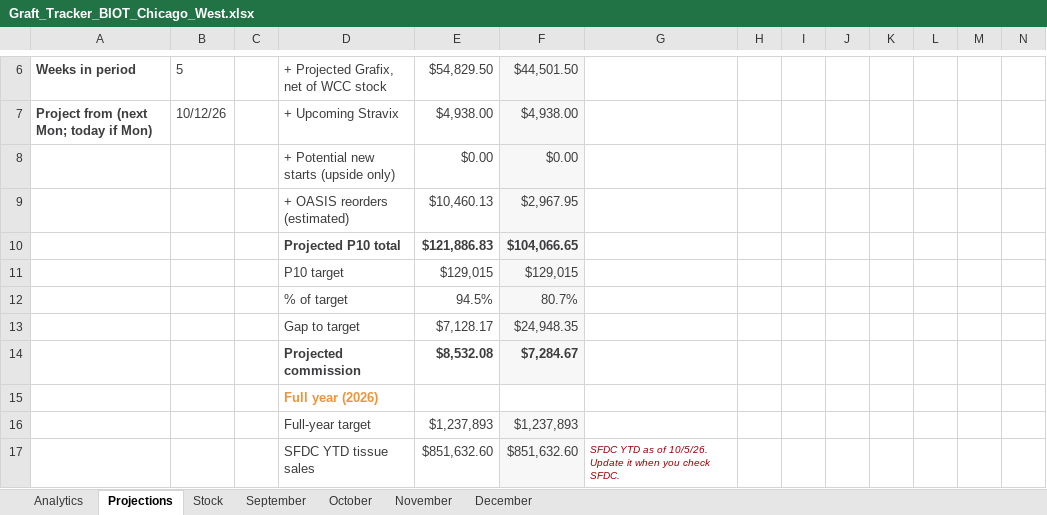
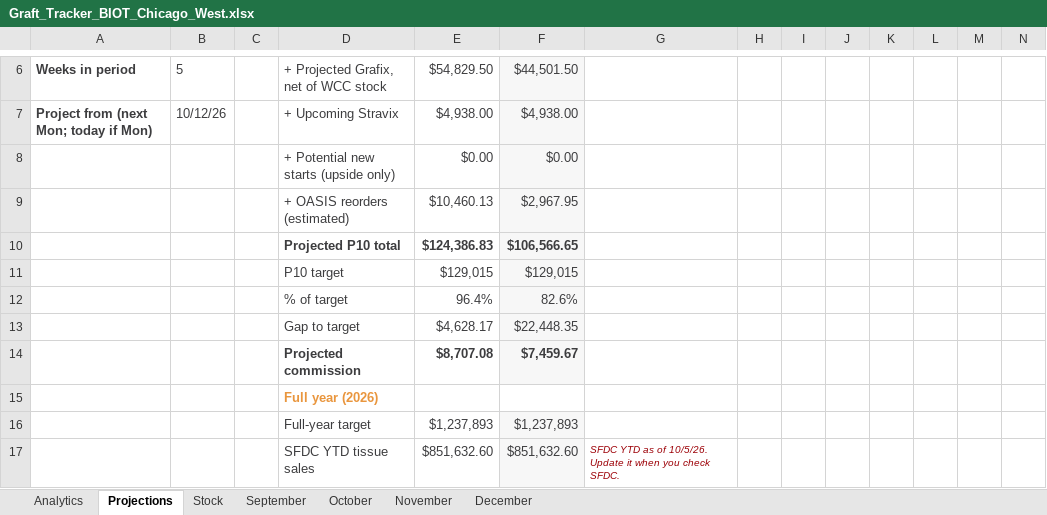
Before and after one commit to ajpeterson113/Graft-Tracker, an Excel workbook: Graft_Tracker_BIOT_Chicago_West.xlsx, sheet Projections, drawn as a sheet; only a part is shown, gaps mark what is left out; values as stored, in another font and other column widths than the file's, no borders; removed rows and columns are numbered as before the commit, all else as after; rows hold the shown columns only; the diff covers the shown part only; the diff names each change by its address in the sheet, - before the commit and + after, or states it on an @@ line.

```diff
--- a/Graft_Tracker_BIOT_Chicago_West.xlsx (sheet Projections)
+++ b/Graft_Tracker_BIOT_Chicago_West.xlsx (sheet Projections)
-row 10:  |  |  | Projected P10 total | $121,886.83 | $104,066.65
+row 10:  |  |  | Projected P10 total | $124,386.83 | $106,566.65
-row 12:  |  |  | % of target | 94.5% | 80.7%
-row 13:  |  |  | Gap to target | $7,128.17 | $24,948.35
-row 14:  |  |  | Projected commission | $8,532.08 | $7,284.67
+row 12:  |  |  | % of target | 96.4% | 82.6%
+row 13:  |  |  | Gap to target | $4,628.17 | $22,448.35
+row 14:  |  |  | Projected commission | $8,707.08 | $7,459.67
```
Also changed, not shown: 5 added rows, 5 removed rows and 11 edited cells elsewhere in this sheet, sheet Analytics, sheet October, formulas that keep their value, charts or pictures, Chi_West_Patient_List.xlsx, 4 other files.
